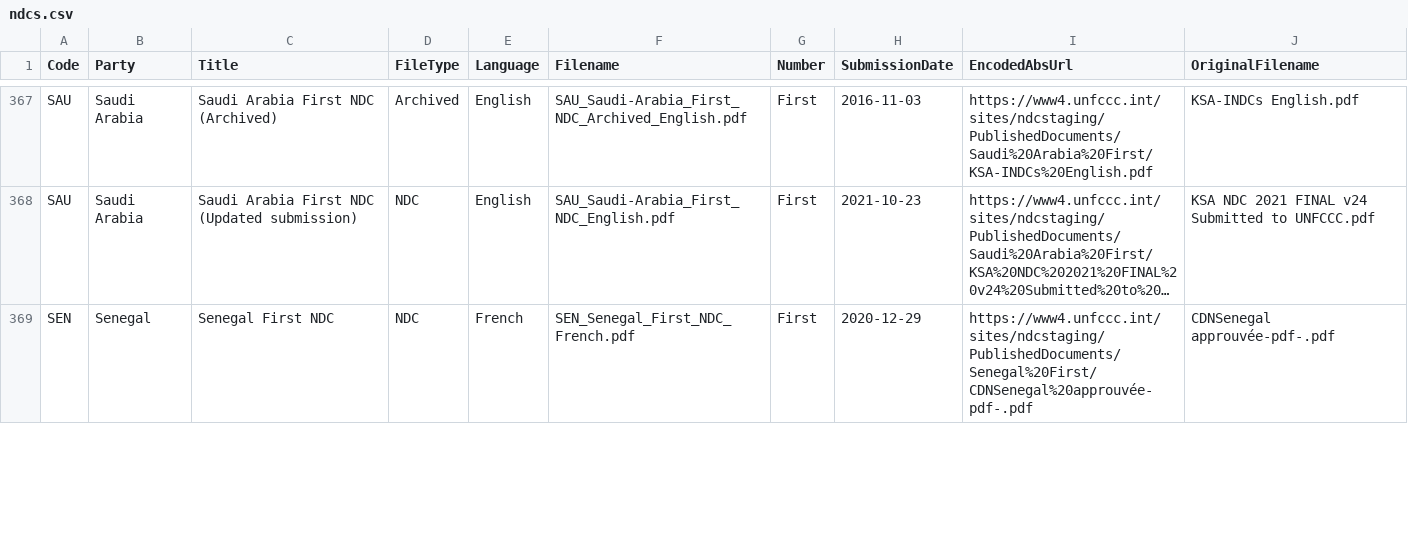
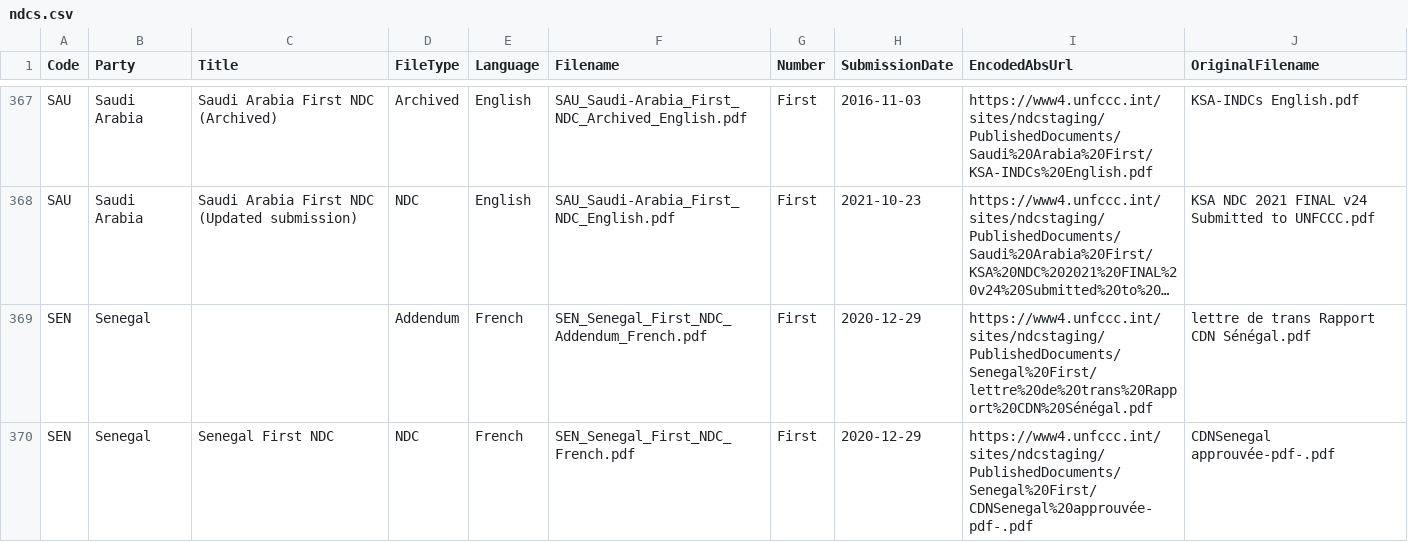
Before and after one commit to openclimatedata/ndcs, a CSV file: data/ndcs.csv, drawn as a sheet; only a part is shown, gaps mark what is left out; long unchanged cells end in …; the diff covers the shown part only; the diff names each change by its address in the sheet, - before the commit and + after, or states it on an @@ line.

Commit message:
4 rows changed
  Code: ITA
    Language: "Arabic" => "English"
    Filename: "EUU_European-Union_First_NDC_Arabic.pdf" => "EUU_European-Union_First_NDC_English.pdf"

  Code: SEN
    Title: "" => "Senegal First NDC "
    EncodedAbsUrl: "https://www4.unfccc.int/sites/ndcstaging/PublishedDocuments/Senegal%20First/lettre%20de%20trans%20Rapport%20CDN%20Sénégal.pdf" => "https://www4.unfccc.int/sites/ndcstaging/PublishedDocuments/Senegal%20First/CDNSenegal%20approuvée-pdf-.pdf"
    OriginalFilename: "lettre de trans Rapport CDN Sénégal.pdf" => "CDNSenegal approuvée-pdf-.pdf"

  Code: ARE
    FileType: "NDC" => "Translation"
    Filename: "ARE_United-Arab-Emirates_Second_NDC_English.pdf" => "ARE_United-Arab-Emirates_Second_NDC_Translation_English.pdf"

  Code: UZB
    FileType: "NDC" => "Translation"
    Filename: "UZB_Uzbekistan_First_NDC_English.pdf" => "UZB_Uzbekistan_First_NDC_Translation_English.pdf"

```diff
--- a/data/ndcs.csv
+++ b/data/ndcs.csv
+row 369: SEN | Senegal |  | Addendum | French | SEN_Senegal_First_NDC_Addendum_French.pdf | First | 2020-12-29 | https://www4.unfccc.int/sites/ndcstaging/PublishedDocuments/Senegal%20First/lettre%20de%20trans%20Rapport%20CDN%20Sénégal.pdf | lettre de trans Rapport CDN Sénégal.pdf
```
Also changed, not shown: 1 removed row and 6 edited cells elsewhere in this file.
